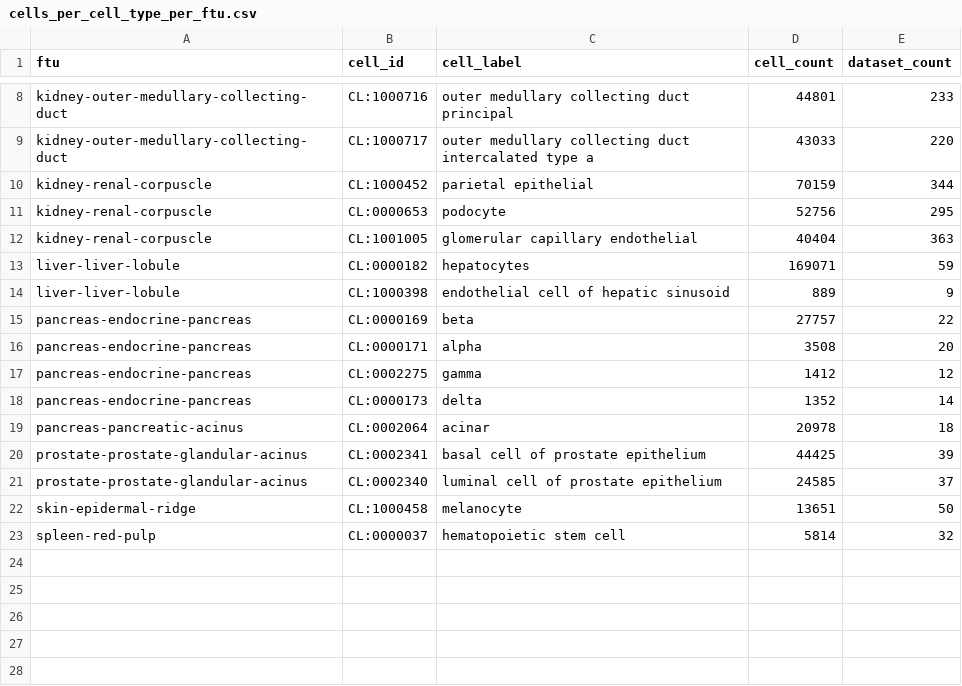
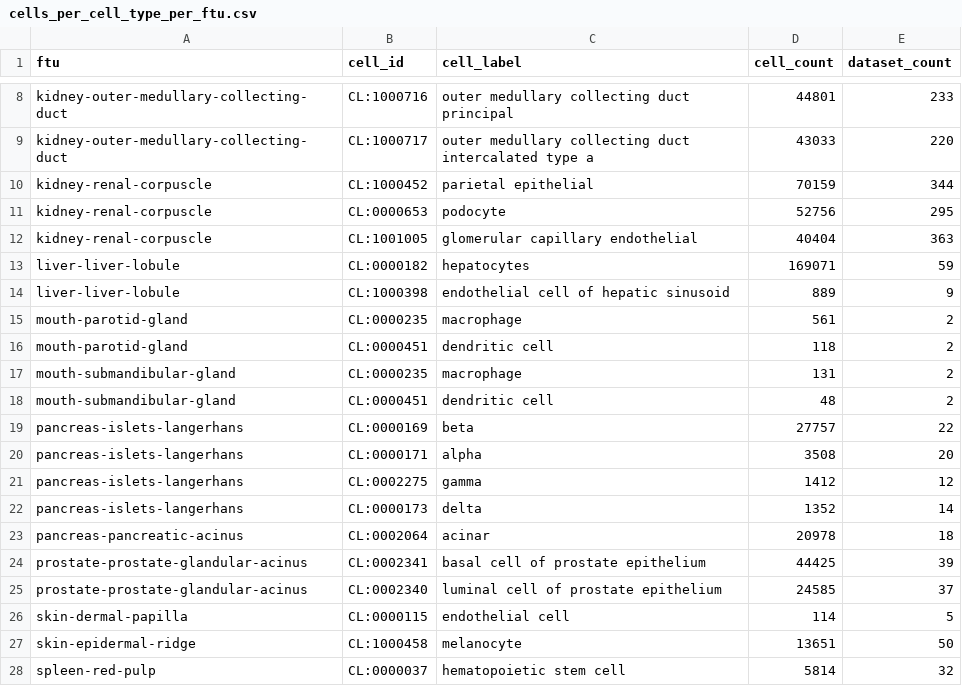
Before and after one commit to cns-iu/hra-ftu-explorer-supporting-information, a CSV file: data-preprocessor/reports/cells_per_cell_type_per_ftu.csv, drawn as a sheet; only a part is shown, gaps mark what is left out.

```diff
--- a/data-preprocessor/reports/cells_per_cell_type_per_ftu.csv
+++ b/data-preprocessor/reports/cells_per_cell_type_per_ftu.csv
@@ -14,6 +14,10 @@ liver-liver-lobule,CL:0000182,hepatocytes,169071,59
 liver-liver-lobule,CL:1000398,endothelial cell of hepatic sinusoid,889,9
-pancreas-endocrine-pancreas,CL:0000169,beta,27757,22
-pancreas-endocrine-pancreas,CL:0000171,alpha,3508,20
-pancreas-endocrine-pancreas,CL:0002275,gamma,1412,12
-pancreas-endocrine-pancreas,CL:0000173,delta,1352,14
+mouth-parotid-gland,CL:0000235,macrophage,561,2
+mouth-parotid-gland,CL:0000451,dendritic cell,118,2
+mouth-submandibular-gland,CL:0000235,macrophage,131,2
+mouth-submandibular-gland,CL:0000451,dendritic cell,48,2
+pancreas-islets-langerhans,CL:0000169,beta,27757,22
+pancreas-islets-langerhans,CL:0000171,alpha,3508,20
+pancreas-islets-langerhans,CL:0002275,gamma,1412,12
+pancreas-islets-langerhans,CL:0000173,delta,1352,14
 pancreas-pancreatic-acinus,CL:0002064,acinar,20978,18
@@ -21,2 +25,3 @@ prostate-prostate-glandular-acinus,CL:0002341,basal cell of prostate epithelium,
 prostate-prostate-glandular-acinus,CL:0002340,luminal cell of prostate epithelium,24585,37
+skin-dermal-papilla,CL:0000115,endothelial cell,114,5
 skin-epidermal-ridge,CL:1000458,melanocyte,13651,50
```
Also changed, not shown: data-preprocessor/reports/cell_types_in_ftu_report.csv, data-preprocessor/reports/cell_types_under_10_cells_per_ftu.csv, 11 other files.
